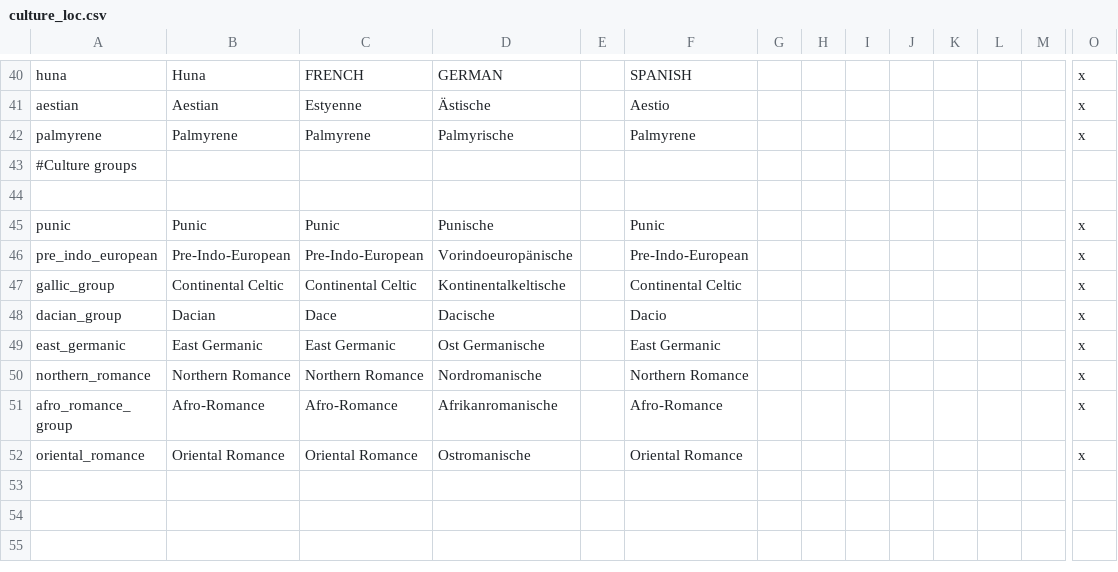
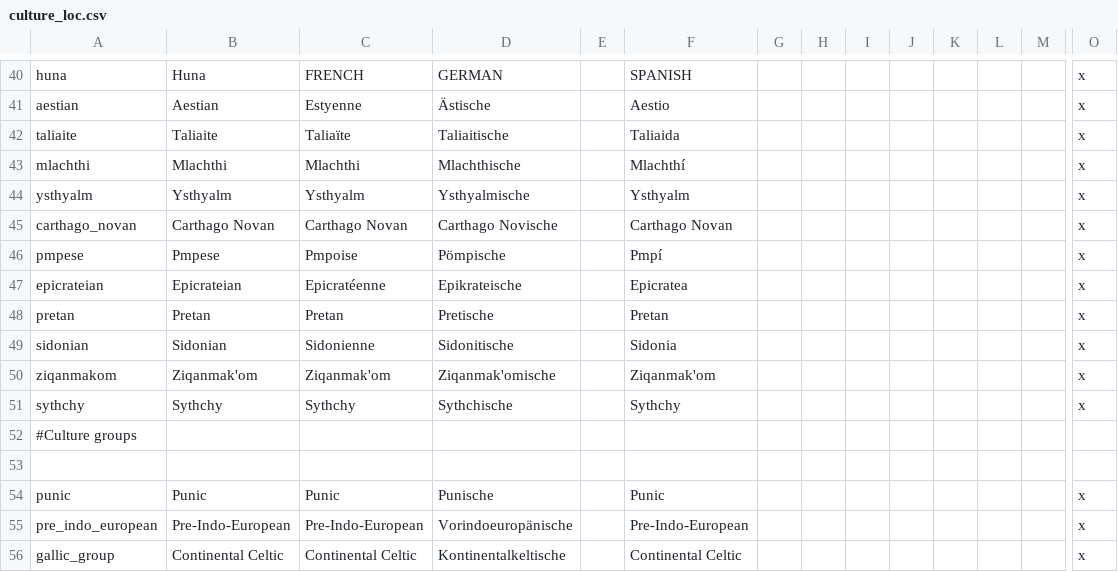
Before and after one commit to ParadoxGameConverters/ImperatorToCk2, a CSV file: ImperatorToCk2/DataFiles/defaultOutput/localization/culture_loc.csv, drawn as a sheet; only a part is shown, gaps mark what is left out; the shorter side is filled out with more unchanged rows; removed rows and columns are numbered as before the commit, all else as after; rows hold the shown columns only; the diff names each change by its address in the sheet, - before the commit and + after, or states it on an @@ line.

```diff
--- a/ImperatorToCk2/DataFiles/defaultOutput/localization/culture_loc.csv
+++ b/ImperatorToCk2/DataFiles/defaultOutput/localization/culture_loc.csv
-row 42: palmyrene | Palmyrene | Palmyrene | Palmyrische |  | Palmyrene |  |  |  |  |  |  |  | x
+row 42: taliaite | Taliaite | Taliaïte | Taliaitische |  | Taliaida |  |  |  |  |  |  |  | x
+row 43: mlachthi | Mlachthi | Mlachthi | Mlachthische |  | Mlachthí |  |  |  |  |  |  |  | x
+row 44: ysthyalm | Ysthyalm | Ysthyalm | Ysthyalmische |  | Ysthyalm |  |  |  |  |  |  |  | x
+row 45: carthago_novan | Carthago Novan | Carthago Novan | Carthago Novische |  | Carthago Novan |  |  |  |  |  |  |  | x
+row 46: pmpese | Pmpese | Pmpoise | Pömpische |  | Pmpí |  |  |  |  |  |  |  | x
+row 47: epicrateian | Epicrateian | Epicratéenne | Epikrateische |  | Epicratea |  |  |  |  |  |  |  | x
+row 48: pretan | Pretan | Pretan | Pretische |  | Pretan |  |  |  |  |  |  |  | x
+row 49: sidonian | Sidonian | Sidonienne | Sidonitische |  | Sidonia |  |  |  |  |  |  |  | x
+row 50: ziqanmakom | Ziqanmak'om | Ziqanmak'om | Ziqanmak'omische |  | Ziqanmak'om |  |  |  |  |  |  |  | x
+row 51: sythchy | Sythchy | Sythchy | Sythchische |  | Sythchy |  |  |  |  |  |  |  | x
```
Also changed, not shown: ImperatorToCk2/DataFiles/defaultOutput/localization/irck2_decision_loc.csv, ImperatorToCk2/DataFiles/defaultOutput/localization/irck2_event_loc.csv.
